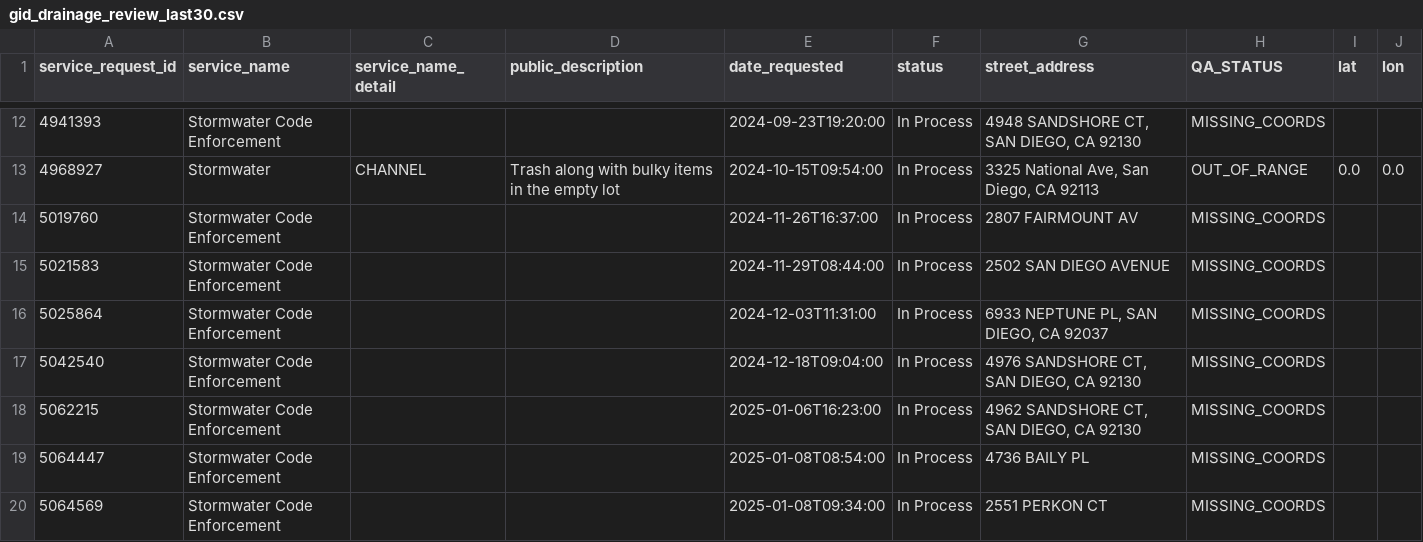
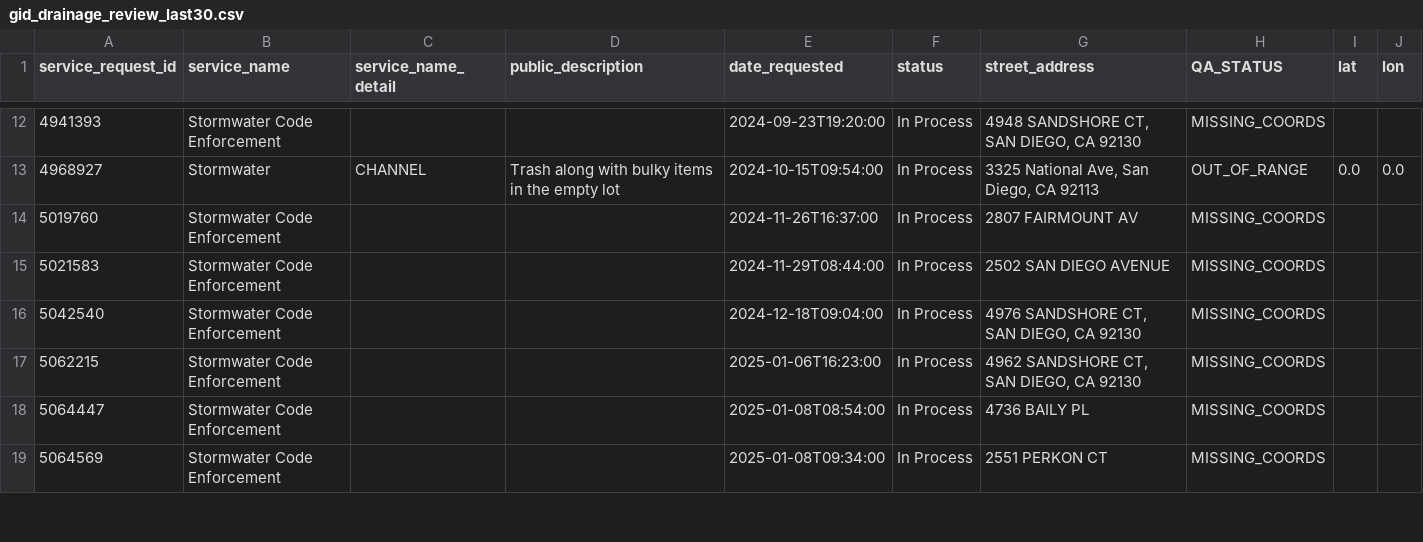
Before and after one commit to krismanske-gis/getitdone, a CSV file: data_working/gid_drainage_review_last30.csv, drawn as a sheet; only a part is shown, gaps mark what is left out; the diff covers the shown part only.

```diff
--- a/data_working/gid_drainage_review_last30.csv
+++ b/data_working/gid_drainage_review_last30.csv
@@ -15,3 +15,2 @@ service_request_id,service_name,service_name_detail,public_description,date_requ
 5021583,Stormwater Code Enforcement,,,2024-11-29T08:44:00,In Process,2502 SAN DIEGO AVENUE,MISSING_COORDS,,
-5025864,Stormwater Code Enforcement,,,2024-12-03T11:31:00,In Process,"6933 NEPTUNE PL, SAN DIEGO, CA 92037",MISSING_COORDS,,
 5042540,Stormwater Code Enforcement,,,2024-12-18T09:04:00,In Process,"4976 SANDSHORE CT, SAN DIEGO, CA 92130",MISSING_COORDS,,
```
Also changed, not shown: 1 added row and 3 removed rows elsewhere in this file, 10 other files.
